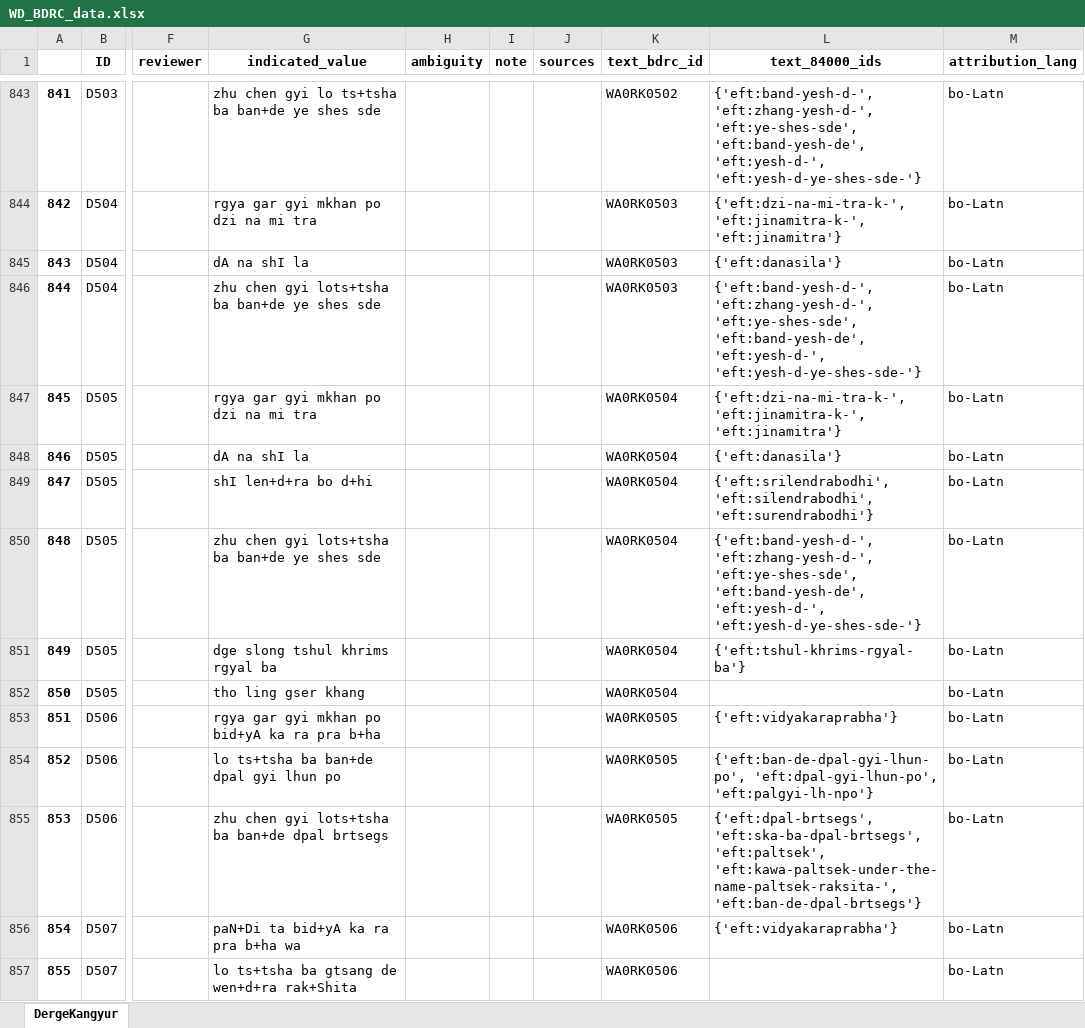
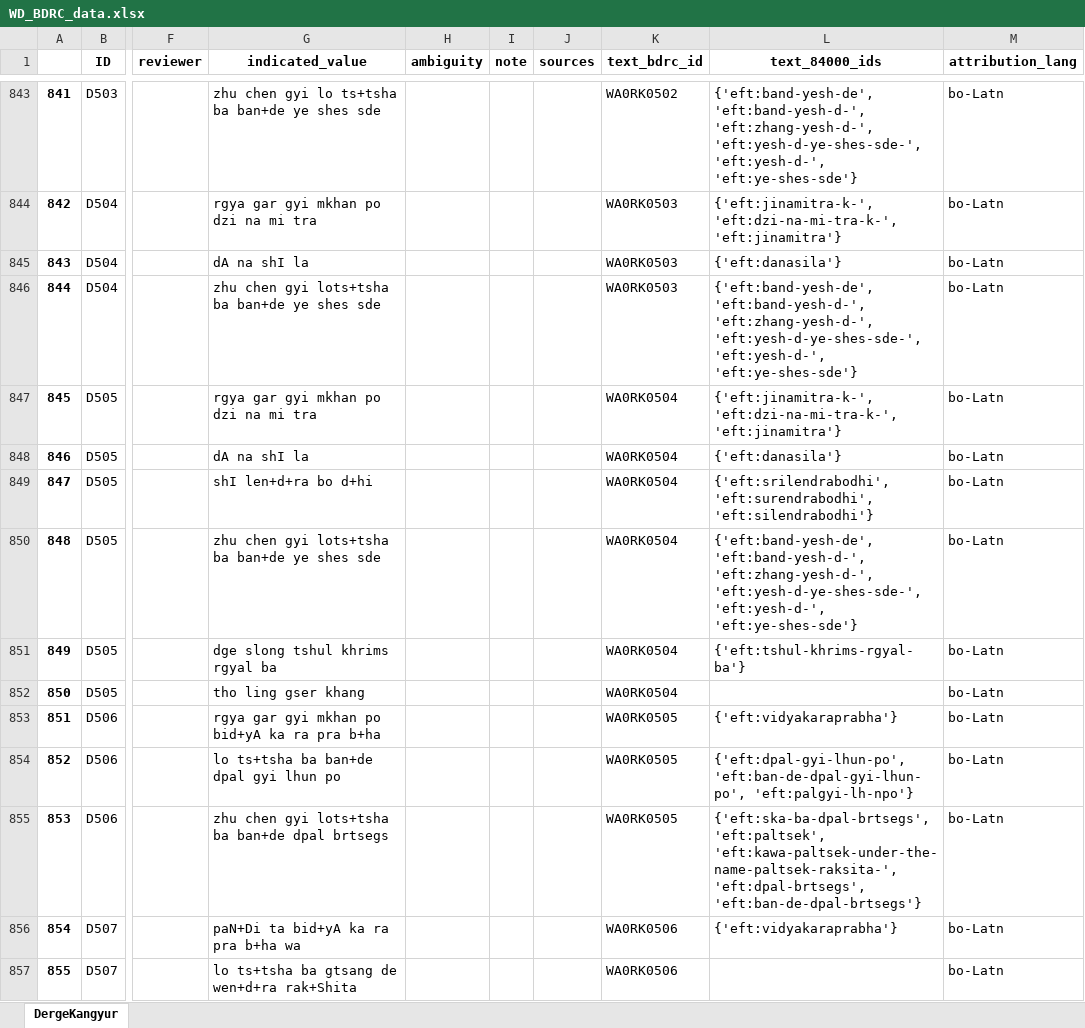
Before and after one commit to wkdewey/xml-parsing, an Excel workbook: WD_BDRC_data.xlsx, sheet DergeKangyur, drawn as a sheet; only a part is shown, gaps mark what is left out; values as stored, in another font and other column widths than the file's, no borders; the diff covers the shown part only; the diff names each change by its address in the sheet, - before the commit and + after, or states it on an @@ line.

```diff
--- a/WD_BDRC_data.xlsx (sheet DergeKangyur)
+++ b/WD_BDRC_data.xlsx (sheet DergeKangyur)
-L843 (text_84000_ids): {'eft:band-yesh-d-', 'eft:zhang-yesh-d-', 'eft:ye-shes-sde', 'eft:band-yesh-de', 'eft:yesh-d-', 'eft:yesh-d-ye-shes-sde-'}
+L843 (text_84000_ids): {'eft:band-yesh-de', 'eft:band-yesh-d-', 'eft:zhang-yesh-d-', 'eft:yesh-d-ye-shes-sde-', 'eft:yesh-d-', 'eft:ye-shes-sde'}
-L844 (text_84000_ids): {'eft:dzi-na-mi-tra-k-', 'eft:jinamitra-k-', 'eft:jinamitra'}
+L844 (text_84000_ids): {'eft:jinamitra-k-', 'eft:dzi-na-mi-tra-k-', 'eft:jinamitra'}
-L846 (text_84000_ids): {'eft:band-yesh-d-', 'eft:zhang-yesh-d-', 'eft:ye-shes-sde', 'eft:band-yesh-de', 'eft:yesh-d-', 'eft:yesh-d-ye-shes-sde-'}
+L846 (text_84000_ids): {'eft:band-yesh-de', 'eft:band-yesh-d-', 'eft:zhang-yesh-d-', 'eft:yesh-d-ye-shes-sde-', 'eft:yesh-d-', 'eft:ye-shes-sde'}
-L847 (text_84000_ids): {'eft:dzi-na-mi-tra-k-', 'eft:jinamitra-k-', 'eft:jinamitra'}
+L847 (text_84000_ids): {'eft:jinamitra-k-', 'eft:dzi-na-mi-tra-k-', 'eft:jinamitra'}
-L849 (text_84000_ids): {'eft:srilendrabodhi', 'eft:silendrabodhi', 'eft:surendrabodhi'}
+L849 (text_84000_ids): {'eft:srilendrabodhi', 'eft:surendrabodhi', 'eft:silendrabodhi'}
-L850 (text_84000_ids): {'eft:band-yesh-d-', 'eft:zhang-yesh-d-', 'eft:ye-shes-sde', 'eft:band-yesh-de', 'eft:yesh-d-', 'eft:yesh-d-ye-shes-sde-'}
+L850 (text_84000_ids): {'eft:band-yesh-de', 'eft:band-yesh-d-', 'eft:zhang-yesh-d-', 'eft:yesh-d-ye-shes-sde-', 'eft:yesh-d-', 'eft:ye-shes-sde'}
-L854 (text_84000_ids): {'eft:ban-de-dpal-gyi-lhun-po', 'eft:dpal-gyi-lhun-po', 'eft:palgyi-lh-npo'}
+L854 (text_84000_ids): {'eft:dpal-gyi-lhun-po', 'eft:ban-de-dpal-gyi-lhun-po', 'eft:palgyi-lh-npo'}
-L855 (text_84000_ids): {'eft:dpal-brtsegs', 'eft:ska-ba-dpal-brtsegs', 'eft:paltsek', 'eft:kawa-paltsek-under-the-name-paltsek-raksita-', 'eft:ban-de-dpal-brtsegs'}
+L855 (text_84000_ids): {'eft:ska-ba-dpal-brtsegs', 'eft:paltsek', 'eft:kawa-paltsek-under-the-name-paltsek-raksita-', 'eft:dpal-brtsegs', 'eft:ban-de-dpal-brtsegs'}
```
Also changed, not shown: 594 edited cells elsewhere in this sheet, all_person_matches.xlsx, data-export/ATII - Tentative template.xlsx, 6 other files.
